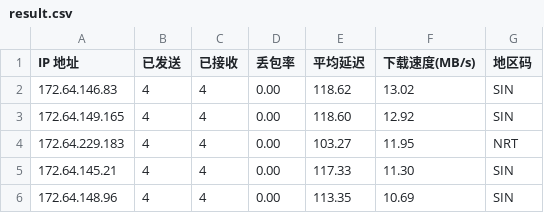
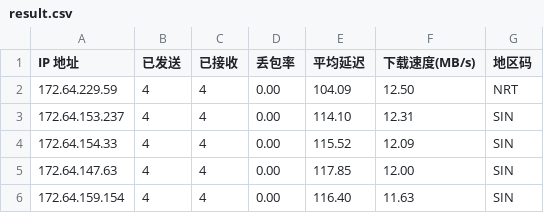
Before and after one commit to 164857430/My-CF-IPs, a CSV file: result.csv, drawn as a sheet.

```diff
--- a/result.csv
+++ b/result.csv
@@ -1,6 +1,6 @@
 IP 地址,已发送,已接收,丢包率,平均延迟,下载速度(MB/s),地区码
-172.64.146.83,4,4,0.00,118.62,13.02,SIN
-172.64.149.165,4,4,0.00,118.60,12.92,SIN
-172.64.229.183,4,4,0.00,103.27,11.95,NRT
-172.64.145.21,4,4,0.00,117.33,11.30,SIN
-172.64.148.96,4,4,0.00,113.35,10.69,SIN
+172.64.229.59,4,4,0.00,104.09,12.50,NRT
+172.64.153.237,4,4,0.00,114.10,12.31,SIN
+172.64.154.33,4,4,0.00,115.52,12.09,SIN
+172.64.147.63,4,4,0.00,117.85,12.00,SIN
+172.64.159.154,4,4,0.00,116.40,11.63,SIN
```
Also changed, not shown: 1 other file.
